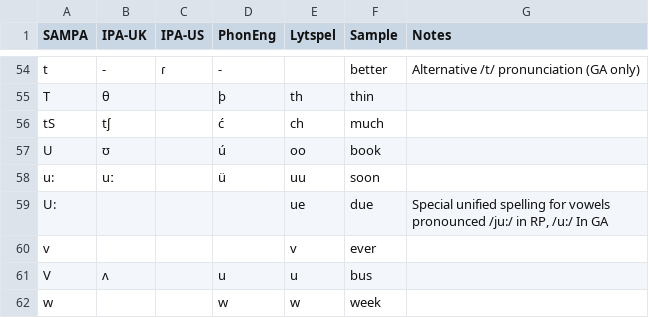
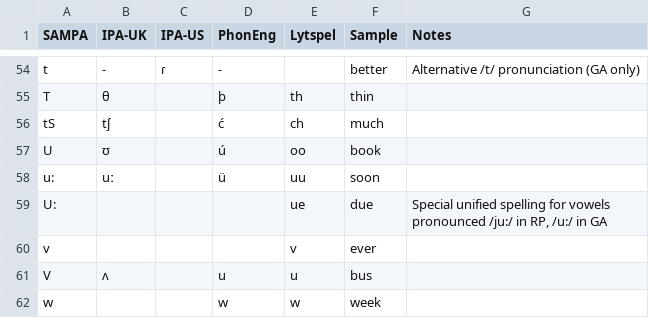
Before and after one commit to ChristianSi/lytspel, a CSV file: data/phoneme-map.csv, drawn as a sheet; only a part is shown, gaps mark what is left out.

Commit message:
Fix typo

```diff
--- a/data/phoneme-map.csv
+++ b/data/phoneme-map.csv
@@ -58,3 +58,3 @@ U,ʊ,,ú,oo,book,
 u:,uː,,ü,uu,soon,
-U:,,,,ue,due,"Special unified spelling for vowels pronounced /ju:/ in RP, /u:/ In GA"
+U:,,,,ue,due,"Special unified spelling for vowels pronounced /ju:/ in RP, /u:/ in GA"
 v,,,,v,ever,
```
